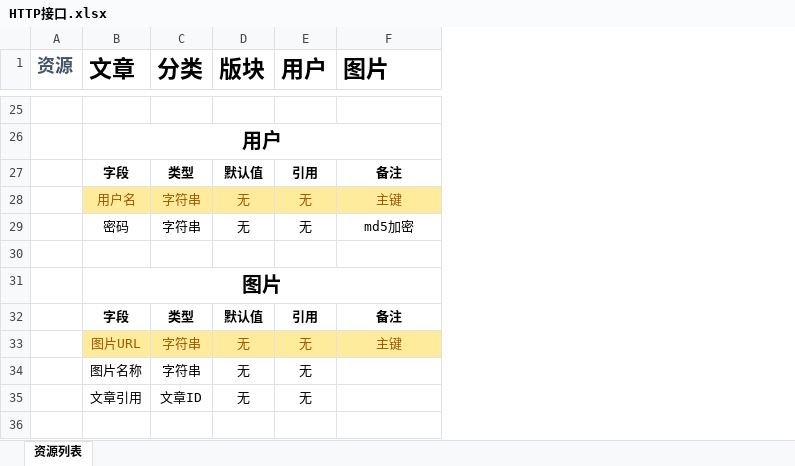
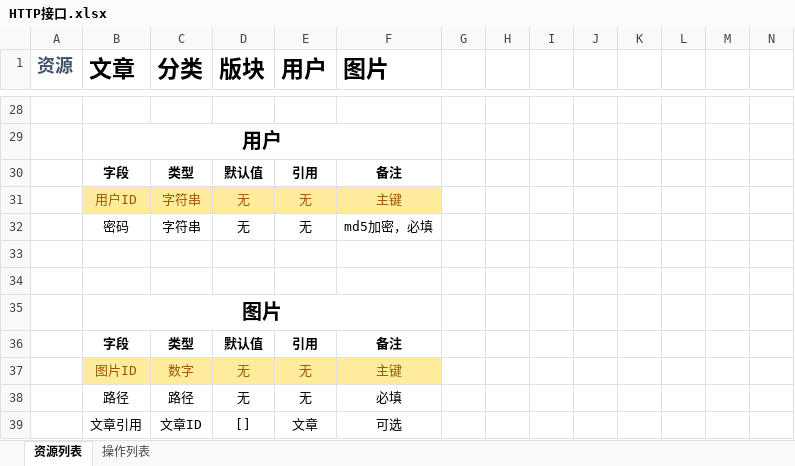
Before and after one commit to StephenChips/HummingBird, an Excel workbook: 设计/HTTP接口.xlsx, sheet 资源列表, drawn as a sheet; only a part is shown, gaps mark what is left out; values as stored, in another font and other column widths than the file's, no borders; removed rows and columns are numbered as before the commit, all else as after; the diff covers the shown part only; the diff names each change by its address in the sheet, - before the commit and + after, or states it on an @@ line.

```diff
--- a/设计/HTTP接口.xlsx (sheet 资源列表)
+++ b/设计/HTTP接口.xlsx (sheet 资源列表)
+sheet tab: 操作列表
+column G, empty
+column H, empty
+column I, empty
+column J, empty
+column K, empty
+column L, empty
+column M, empty
+column N, empty
-B31 (文章): 用户名
+B31 (文章): 用户ID
-F32 (图片): md5加密
+F32 (图片): md5加密，必填
+row 33: (empty)
-B37 (文章): 图片URL
+B37 (文章): 图片ID
-C37 (分类): 字符串
+C37 (分类): 数字
-row 34:  | 图片名称 | 字符串 | 无 | 无
-row 35:  | 文章引用 | 文章ID | 无 | 无
+row 38:  | 路径 | 路径 | 无 | 无 | 必填
+row 39:  | 文章引用 | 文章ID | [] | 文章 | 可选
```
Also changed, not shown: 4 added rows, 1 removed row, 12 edited cells, cell formats and merged cells elsewhere in this sheet, 设计/需求分析.xlsx, 30 other files.
